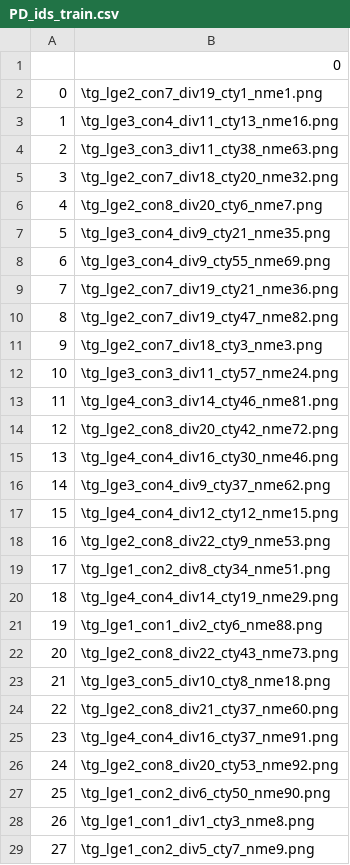
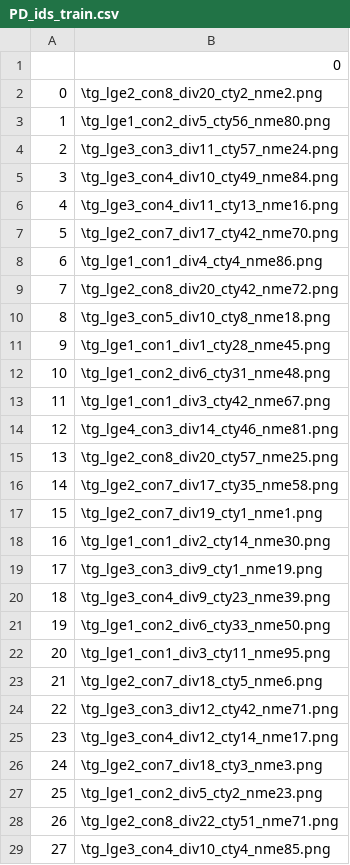
Before and after one commit to morawja/ITS365-KNNMiniProject, a CSV file: PD_ids_train.csv, drawn as a sheet; only a part is shown; the diff covers the shown part only.

```diff
--- a/PD_ids_train.csv
+++ b/PD_ids_train.csv
@@ -1,29 +1,29 @@
 ,0
-0,\tg_lge2_con7_div19_cty1_nme1.png
-1,\tg_lge3_con4_div11_cty13_nme16.png
-2,\tg_lge3_con3_div11_cty38_nme63.png
-3,\tg_lge2_con7_div18_cty20_nme32.png
-4,\tg_lge2_con8_div20_cty6_nme7.png
-5,\tg_lge3_con4_div9_cty21_nme35.png
-6,\tg_lge3_con4_div9_cty55_nme69.png
-7,\tg_lge2_con7_div19_cty21_nme36.png
-8,\tg_lge2_con7_div19_cty47_nme82.png
-9,\tg_lge2_con7_div18_cty3_nme3.png
-10,\tg_lge3_con3_div11_cty57_nme24.png
-11,\tg_lge4_con3_div14_cty46_nme81.png
-12,\tg_lge2_con8_div20_cty42_nme72.png
-13,\tg_lge4_con4_div16_cty30_nme46.png
-14,\tg_lge3_con4_div9_cty37_nme62.png
-15,\tg_lge4_con4_div12_cty12_nme15.png
-16,\tg_lge2_con8_div22_cty9_nme53.png
-17,\tg_lge1_con2_div8_cty34_nme51.png
-18,\tg_lge4_con4_div14_cty19_nme29.png
-19,\tg_lge1_con1_div2_cty6_nme88.png
-20,\tg_lge2_con8_div22_cty43_nme73.png
-21,\tg_lge3_con5_div10_cty8_nme18.png
-22,\tg_lge2_con8_div21_cty37_nme60.png
-23,\tg_lge4_con4_div16_cty37_nme91.png
-24,\tg_lge2_con8_div20_cty53_nme92.png
-25,\tg_lge1_con2_div6_cty50_nme90.png
-26,\tg_lge1_con1_div1_cty3_nme8.png
-27,\tg_lge1_con2_div5_cty7_nme9.png
+0,\tg_lge2_con8_div20_cty2_nme2.png
+1,\tg_lge1_con2_div5_cty56_nme80.png
+2,\tg_lge3_con3_div11_cty57_nme24.png
+3,\tg_lge3_con4_div10_cty49_nme84.png
+4,\tg_lge3_con4_div11_cty13_nme16.png
+5,\tg_lge2_con7_div17_cty42_nme70.png
+6,\tg_lge1_con1_div4_cty4_nme86.png
+7,\tg_lge2_con8_div20_cty42_nme72.png
+8,\tg_lge3_con5_div10_cty8_nme18.png
+9,\tg_lge1_con1_div1_cty28_nme45.png
+10,\tg_lge1_con2_div6_cty31_nme48.png
+11,\tg_lge1_con1_div3_cty42_nme67.png
+12,\tg_lge4_con3_div14_cty46_nme81.png
+13,\tg_lge2_con8_div20_cty57_nme25.png
+14,\tg_lge2_con7_div17_cty35_nme58.png
+15,\tg_lge2_con7_div19_cty1_nme1.png
+16,\tg_lge1_con1_div2_cty14_nme30.png
+17,\tg_lge3_con3_div9_cty1_nme19.png
+18,\tg_lge3_con4_div9_cty23_nme39.png
+19,\tg_lge1_con2_div6_cty33_nme50.png
+20,\tg_lge1_con1_div3_cty11_nme95.png
+21,\tg_lge2_con7_div18_cty5_nme6.png
+22,\tg_lge3_con3_div12_cty42_nme71.png
+23,\tg_lge3_con4_div12_cty14_nme17.png
+24,\tg_lge2_con7_div18_cty3_nme3.png
+25,\tg_lge1_con2_div5_cty2_nme23.png
+26,\tg_lge2_con8_div22_cty51_nme71.png
+27,\tg_lge3_con4_div10_cty4_nme85.png
```
Also changed, not shown: 48 edited cells elsewhere in this file, PD_conditions_train.csv, 1 other file.
